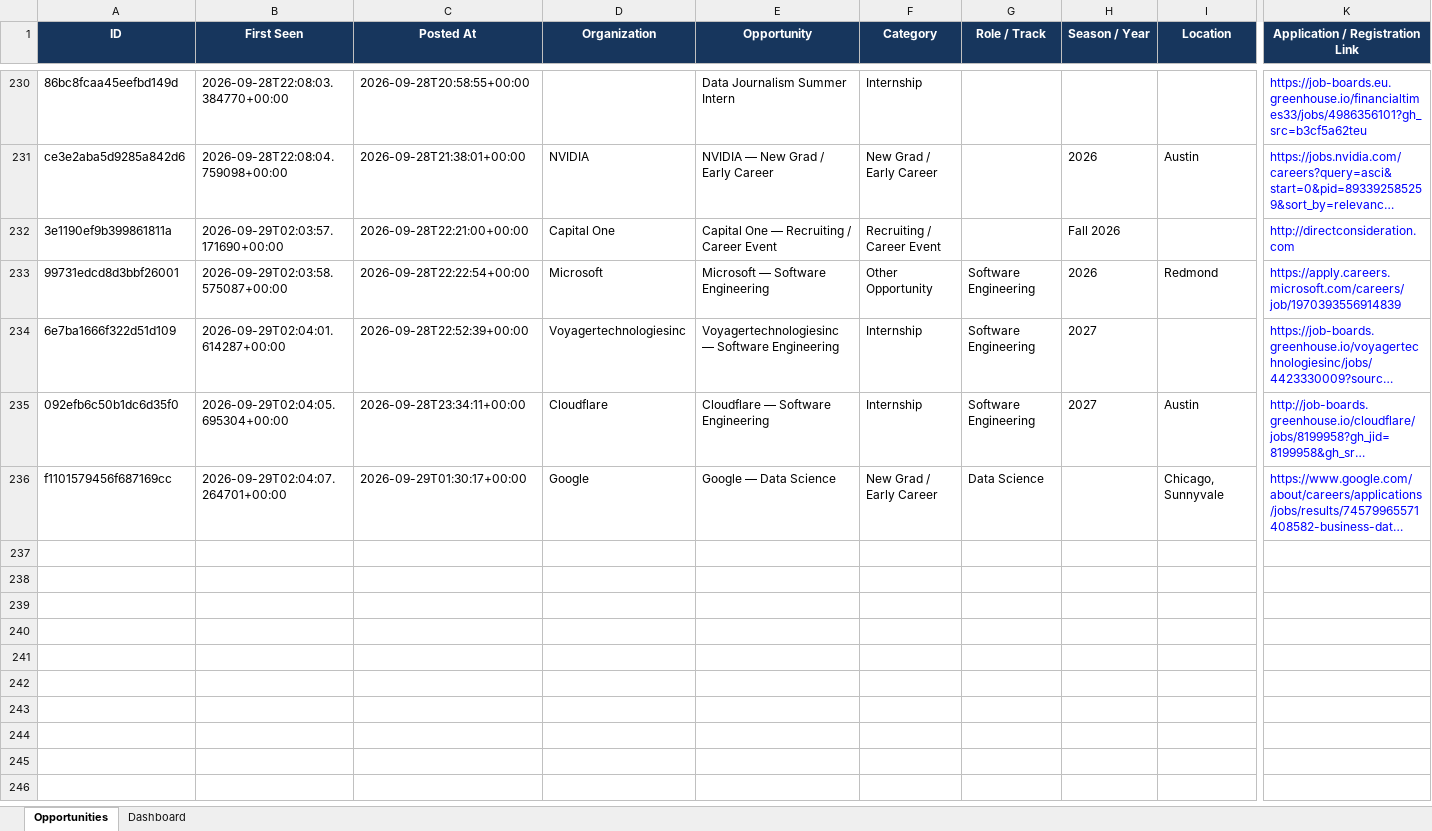
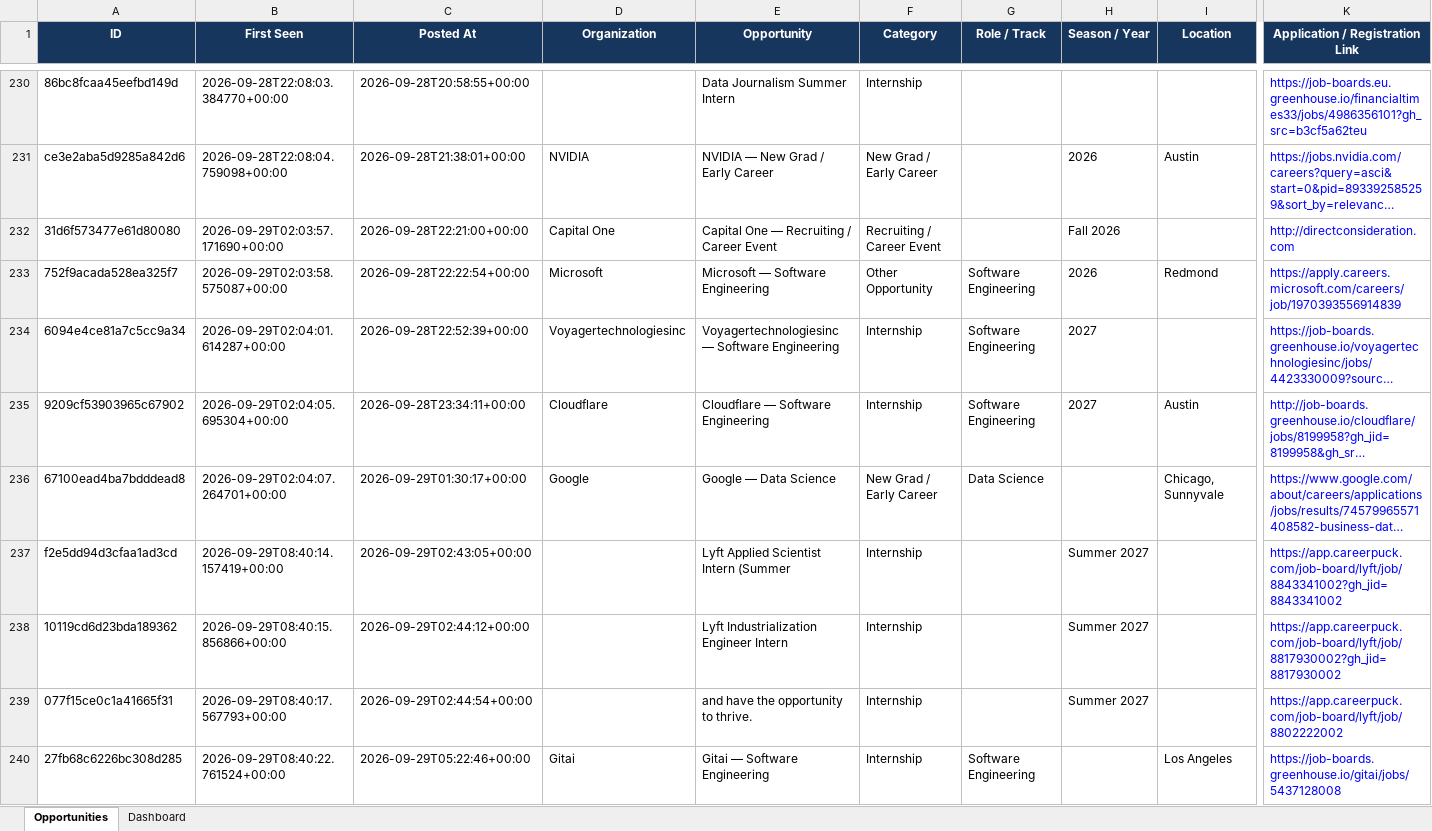
Before and after one commit to koolestasian/drop-radar, an Excel workbook: Zero2Sudo_Opportunity_Tracker.xlsx, sheet Opportunities, drawn as a sheet; only a part is shown, gaps mark what is left out; long unchanged cells end in …; values as stored, in another font and other column widths than the file's, no borders; rows hold the shown columns only; the diff names each change by its address in the sheet, - before the commit and + after, or states it on an @@ line.

```diff
--- a/Zero2Sudo_Opportunity_Tracker.xlsx (sheet Opportunities)
+++ b/Zero2Sudo_Opportunity_Tracker.xlsx (sheet Opportunities)
-A232 (ID): 3e1190ef9b399861811a
+A232 (ID): 31d6f573477e61d80080
-A233 (ID): 99731edcd8d3bbf26001
+A233 (ID): 752f9acada528ea325f7
-A234 (ID): 6e7ba1666f322d51d109
+A234 (ID): 6094e4ce81a7c5cc9a34
-A235 (ID): 092efb6c50b1dc6d35f0
+A235 (ID): 9209cf53903965c67902
-A236 (ID): f1101579456f687169cc
+A236 (ID): 67100ead4ba7bdddead8
+row 237: f2e5dd94d3cfaa1ad3cd | 2026-09-29T08:40:14.157419+00:00 | 2026-09-29T02:43:05+00:00 |  | Lyft Applied Scientist Intern (Summer | Internship |  | Summer 2027 |  | https://app.careerpuck.com/job-board/lyft/job/8843341002?gh_jid=8843341002
+row 238: 10119cd6d23bda189362 | 2026-09-29T08:40:15.856866+00:00 | 2026-09-29T02:44:12+00:00 |  | Lyft Industrialization Engineer Intern | Internship |  | Summer 2027 |  | https://app.careerpuck.com/job-board/lyft/job/8817930002?gh_jid=8817930002
+row 239: 077f15ce0c1a41665f31 | 2026-09-29T08:40:17.567793+00:00 | 2026-09-29T02:44:54+00:00 |  | and have the opportunity to thrive. | Internship |  | Summer 2027 |  | https://app.careerpuck.com/job-board/lyft/job/8802222002
+row 240: 27fb68c6226bc308d285 | 2026-09-29T08:40:22.761524+00:00 | 2026-09-29T05:22:46+00:00 | Gitai | Gitai — Software Engineering | Internship | Software Engineering |  | Los Angeles | https://job-boards.greenhouse.io/gitai/jobs/5437128008
```
Also changed, not shown: 3 other files.
